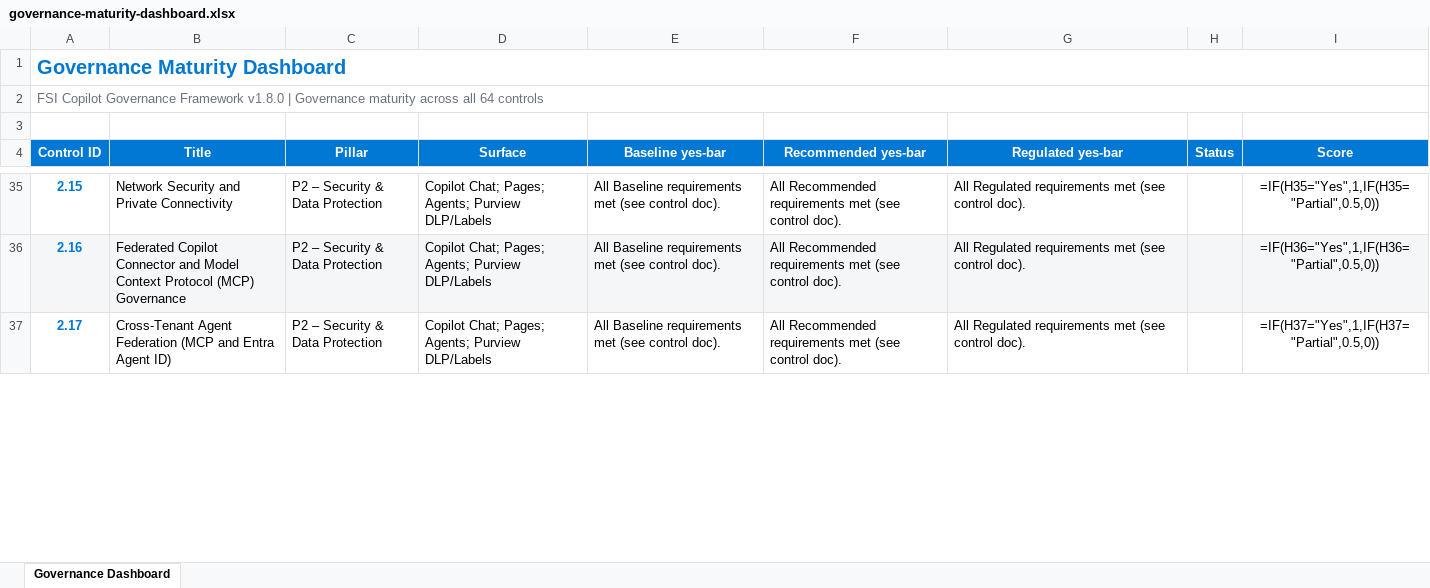
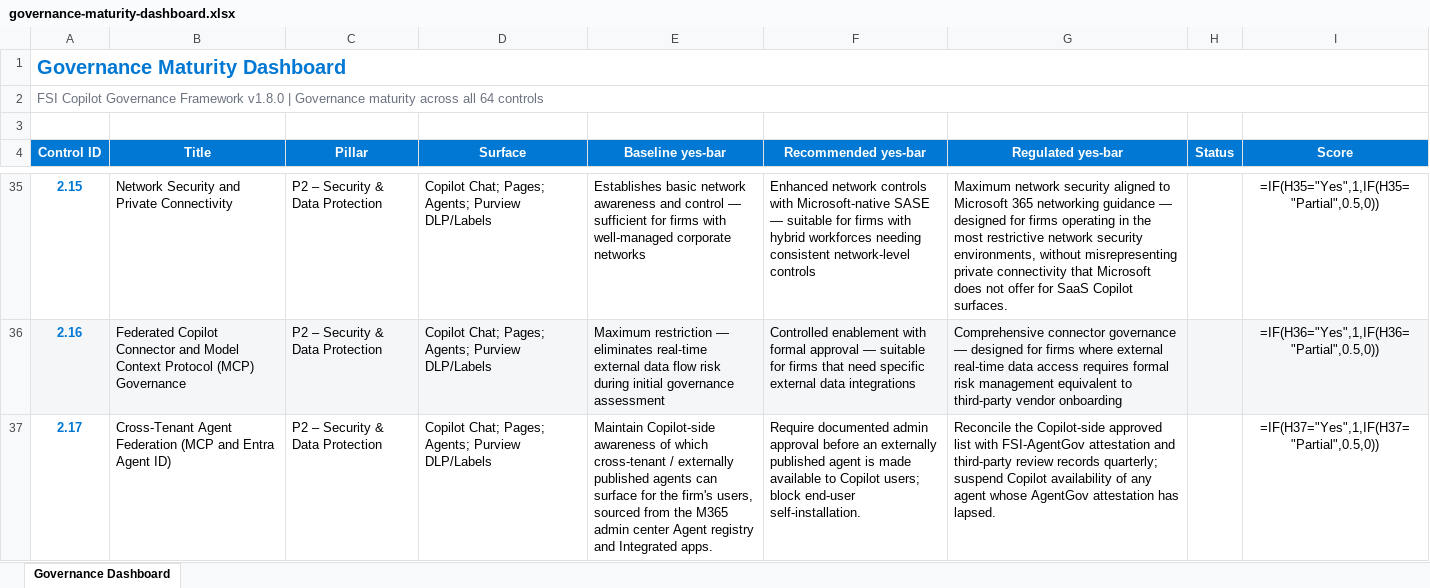
Before and after one commit to judeper/FSI-CopilotGov, an Excel workbook: docs/assessment/templates/governance-maturity-dashboard.xlsx, sheet Governance Dashboard, drawn as a sheet; only a part is shown, gaps mark what is left out; values as stored, in another font and other column widths than the file's, no borders; formulas without a stored value are shown as written; the diff covers the shown part only; the diff names each change by its address in the sheet, - before the commit and + after, or states it on an @@ line.

```diff
--- a/docs/assessment/templates/governance-maturity-dashboard.xlsx (sheet Governance Dashboard)
+++ b/docs/assessment/templates/governance-maturity-dashboard.xlsx (sheet Governance Dashboard)
-E35 (Baseline yes-bar): All Baseline requirements met (see control doc).
+E35 (Baseline yes-bar): Establishes basic network awareness and control — sufficient for firms with well-managed corporate networks
-F35 (Recommended yes-bar): All Recommended requirements met (see control doc).
+F35 (Recommended yes-bar): Enhanced network controls with Microsoft-native SASE — suitable for firms with hybrid workforces needing consistent network-level controls
-G35 (Regulated yes-bar): All Regulated requirements met (see control doc).
+G35 (Regulated yes-bar): Maximum network security aligned to Microsoft 365 networking guidance — designed for firms operating in the most restrictive network security environments, without misrepresenting private connectivity that Microsoft does not offer for SaaS Copilot surfaces.
-E36 (Baseline yes-bar): All Baseline requirements met (see control doc).
+E36 (Baseline yes-bar): Maximum restriction — eliminates real-time external data flow risk during initial governance assessment
-F36 (Recommended yes-bar): All Recommended requirements met (see control doc).
+F36 (Recommended yes-bar): Controlled enablement with formal approval — suitable for firms that need specific external data integrations
-G36 (Regulated yes-bar): All Regulated requirements met (see control doc).
+G36 (Regulated yes-bar): Comprehensive connector governance — designed for firms where external real-time data access requires formal risk management equivalent to third-party vendor onboarding
-E37 (Baseline yes-bar): All Baseline requirements met (see control doc).
+E37 (Baseline yes-bar): Maintain Copilot-side awareness of which cross-tenant / externally published agents can surface for the firm's users, sourced from the M365 admin center Agent registry and Integrated apps.
-F37 (Recommended yes-bar): All Recommended requirements met (see control doc).
+F37 (Recommended yes-bar): Require documented admin approval before an externally published agent is made available to Copilot users; block end-user self-installation.
-G37 (Regulated yes-bar): All Regulated requirements met (see control doc).
+G37 (Regulated yes-bar): Reconcile the Copilot-side approved list with FSI-AgentGov attestation and third-party review records quarterly; suspend Copilot availability of any agent whose AgentGov attestation has lapsed.
```
Also changed, not shown: 183 edited cells elsewhere in this sheet, assessment/templates/governance-maturity-dashboard.xlsx, 2 other files.
